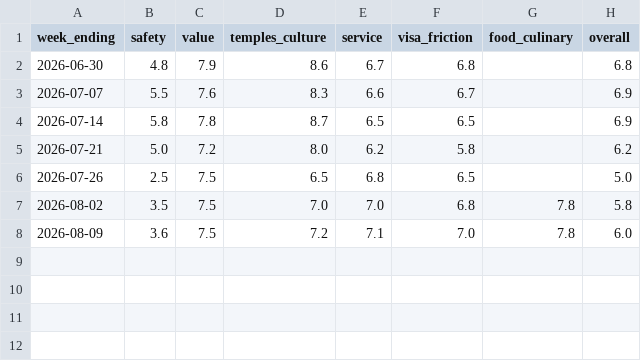
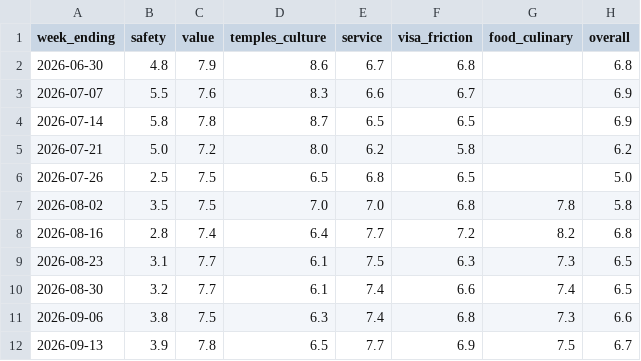
Before and after one commit to hico11/destinationeconomics-data, a CSV file: data/cambodia-sentiment-index.csv, drawn as a sheet.

Commit message:
Sentiment data through week ending 13 Sep 2026

```diff
--- a/data/cambodia-sentiment-index.csv
+++ b/data/cambodia-sentiment-index.csv
@@ -7,2 +7,6 @@ week_ending,safety,value,temples_culture,service,visa_friction,food_culinary,ove
 2026-08-02,3.5,7.5,7.0,7.0,6.8,7.8,5.8
-2026-08-09,3.6,7.5,7.2,7.1,7.0,7.8,6.0
+2026-08-16,2.8,7.4,6.4,7.7,7.2,8.2,6.8
+2026-08-23,3.1,7.7,6.1,7.5,6.3,7.3,6.5
+2026-08-30,3.2,7.7,6.1,7.4,6.6,7.4,6.5
+2026-09-06,3.8,7.5,6.3,7.4,6.8,7.3,6.6
+2026-09-13,3.9,7.8,6.5,7.7,6.9,7.5,6.7
```
